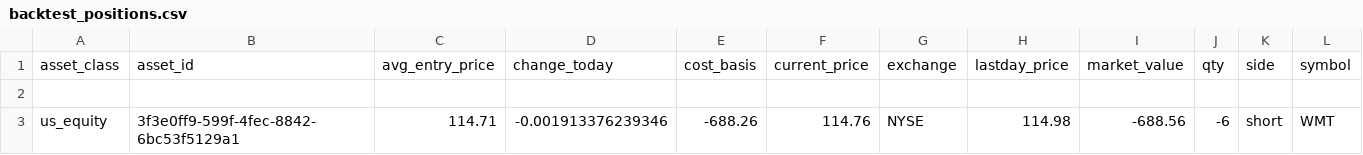
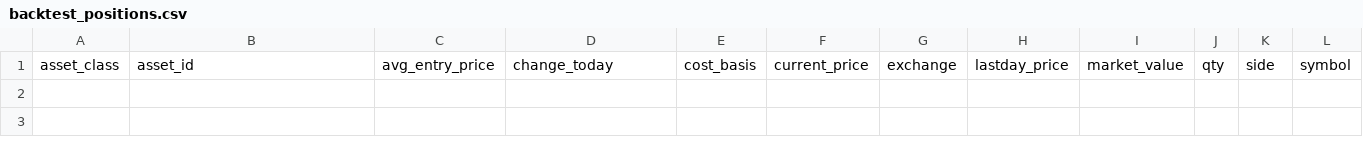
Before and after one commit to kmzjy110/papertradingpython, a CSV file: backtest_positions.csv, drawn as a sheet; only a part is shown; rows hold the shown columns only; the diff names each change by its address in the sheet, - before the commit and + after, or states it on an @@ line.

```diff
--- a/backtest_positions.csv
+++ b/backtest_positions.csv
-row 2: (empty)
-row 3: us_equity | 3f3e0ff9-599f-4fec-8842-6bc53f5129a1 | 114.71 | -0.001913376239346 | -688.26 | 114.76 | NYSE | 114.98 | -688.56 | -6 | short | WMT
```
Also changed, not shown: backtest_orders.csv, 11 other files.
